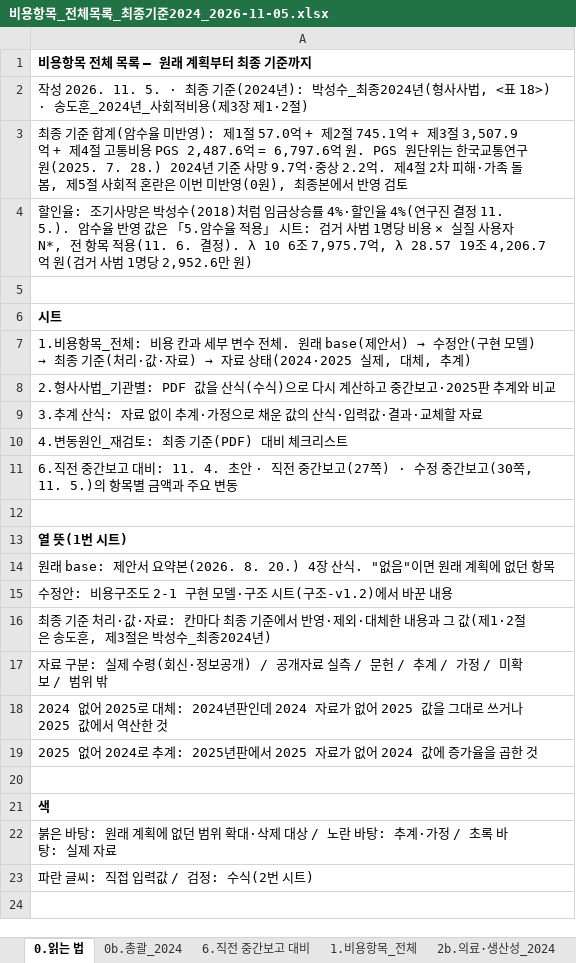
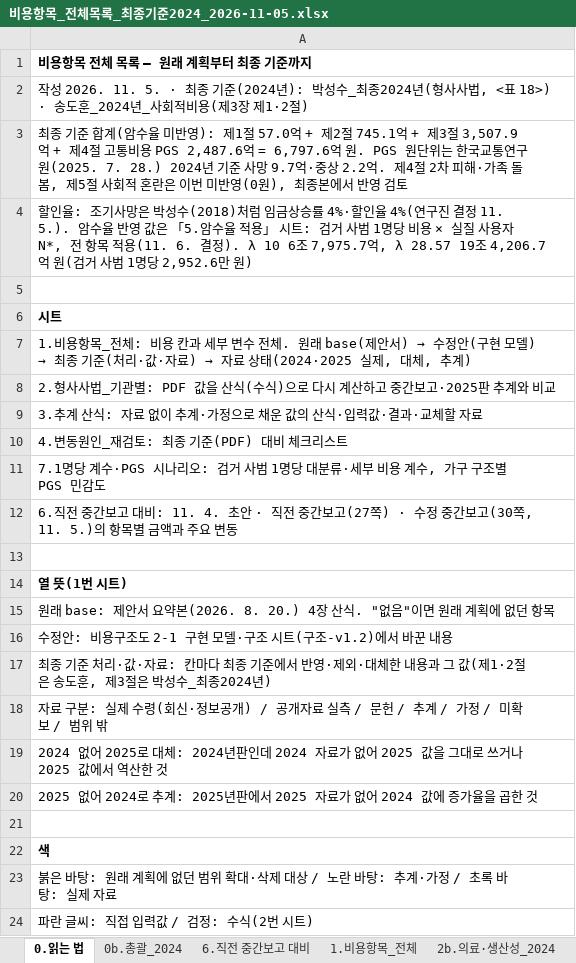
Before and after one commit to adminmrobo/drug-crime-social-cost, an Excel workbook: docs/비용항목_전체목록_최종기준2024_2026-11-05.xlsx, sheet 0.읽는 법, drawn as a sheet; values as stored, in another font and other column widths than the file's, no borders; the diff names each change by its address in the sheet, - before the commit and + after, or states it on an @@ line.

```diff
--- a/docs/비용항목_전체목록_최종기준2024_2026-11-05.xlsx (sheet 0.읽는 법)
+++ b/docs/비용항목_전체목록_최종기준2024_2026-11-05.xlsx (sheet 0.읽는 법)
+row 11: 7.1명당 계수·PGS 시나리오: 검거 사범 1명당 대분류·세부 비용 계수, 가구 구조별 PGS 민감도
```
Also changed, not shown: other sheet tabs, 2 other files.
